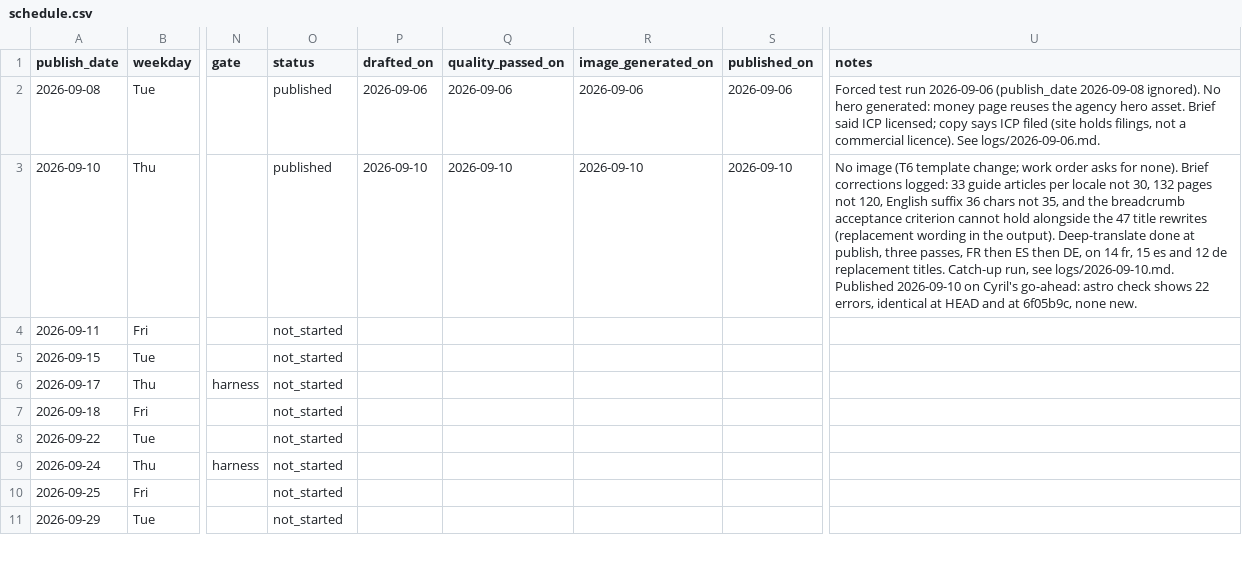
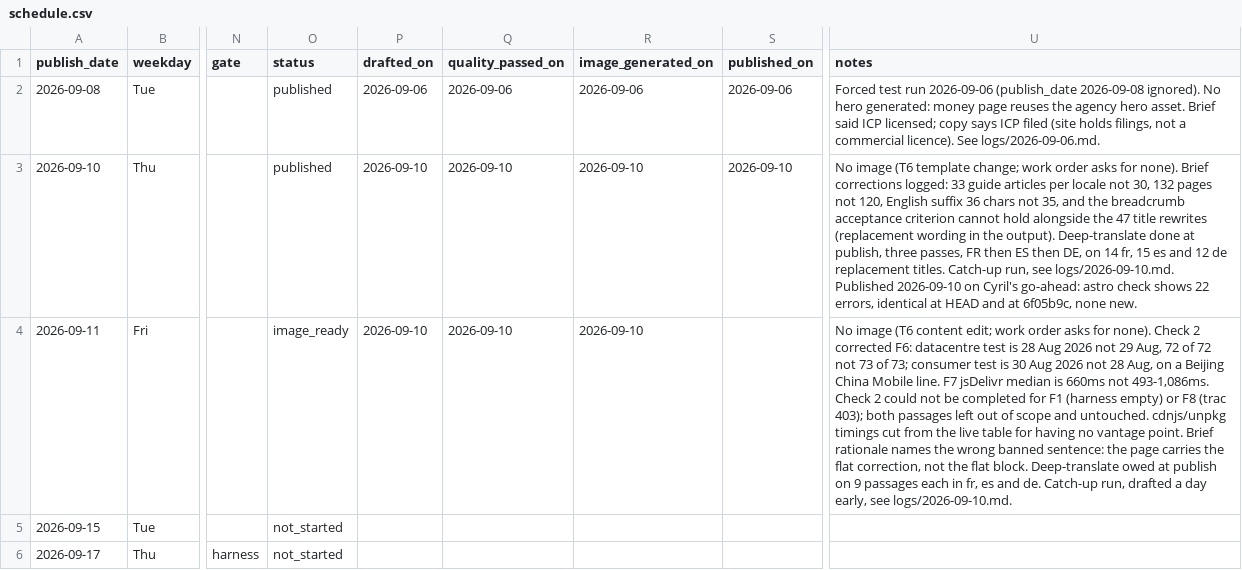
Before and after one commit to Lyric71/chinawebfoundry, a CSV file: editorial/schedule.csv, drawn as a sheet; only a part is shown, gaps mark what is left out; the shorter side is filled out with more unchanged rows; the diff names each change by its address in the sheet, - before the commit and + after, or states it on an @@ line.

```diff
--- a/editorial/schedule.csv
+++ b/editorial/schedule.csv
-O4 (status): not_started
+O4 (status): image_ready
-P4 (drafted_on): (empty)
+P4 (drafted_on): 2026-09-10
-Q4 (quality_passed_on): (empty)
+Q4 (quality_passed_on): 2026-09-10
-R4 (image_generated_on): (empty)
+R4 (image_generated_on): 2026-09-10
-U4 (notes): (empty)
+U4 (notes): No image (T6 content edit; work order asks for none). Check 2 corrected F6: datacentre test is 28 Aug 2026 not 29 Aug, 72 of 72 not 73 of 73; consumer test is 30 Aug 2026 not 28 Aug, on a Beijing China Mobile line. F7 jsDelivr median is 660ms not 493-1,086ms. Check 2 could not be completed for F1 (harness empty) or F8 (trac 403); both passages left out of scope and untouched. cdnjs/unpkg timings cut from the live table for having no vantage point. Brief rationale names the wrong banned sentence: the page carries the flat correction, not the flat block. Deep-translate owed at publish on 9 passages each in fr, es and de. Catch-up run, drafted a day early, see logs/2026-09-10.md.
```
Also changed, not shown: 15 other files.
